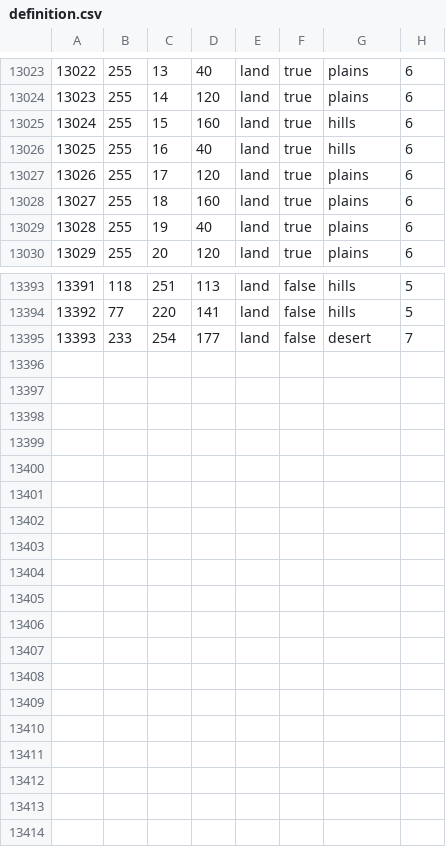
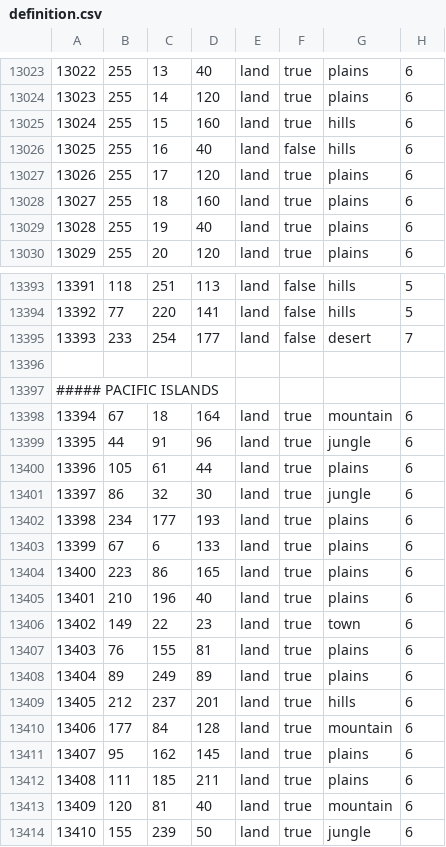
Before and after one commit to spike992/CFB, a CSV file: map/definition.csv, drawn as a sheet; only a part is shown, gaps mark what is left out.

Commit message:
big islands

```diff
--- a/map/definition.csv
+++ b/map/definition.csv
@@ -13025,3 +13025,3 @@
 13024;255;15;160;land;true;hills;6
-13025;255;16;40;land;true;hills;6
+13025;255;16;40;land;false;hills;6
 13026;255;17;120;land;true;plains;6
@@ -13395 +13395,20 @@
 13393;233;254;177;land;false;desert;7
+
+#####	PACIFIC ISLANDS
+13394;67;18;164;land;true;mountain;6
+13395;44;91;96;land;true;jungle;6
+13396;105;61;44;land;true;plains;6
+13397;86;32;30;land;true;jungle;6
+13398;234;177;193;land;true;plains;6
+13399;67;6;133;land;true;plains;6
+13400;223;86;165;land;true;plains;6
+13401;210;196;40;land;true;plains;6
+13402;149;22;23;land;true;town;6
+13403;76;155;81;land;true;plains;6
+13404;89;249;89;land;true;plains;6
+13405;212;237;201;land;true;hills;6
+13406;177;84;128;land;true;mountain;6
+13407;95;162;145;land;true;plains;6
+13408;111;185;211;land;true;plains;6
+13409;120;81;40;land;true;mountain;6
+13410;155;239;50;land;true;jungle;6
```
Also changed, not shown: map/adjacencies.csv, 13 other files.
